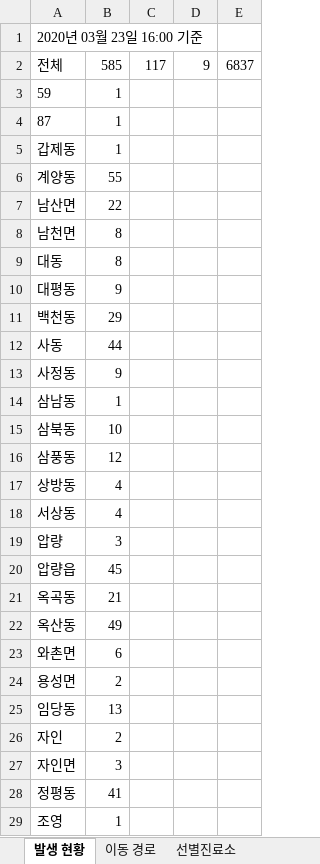
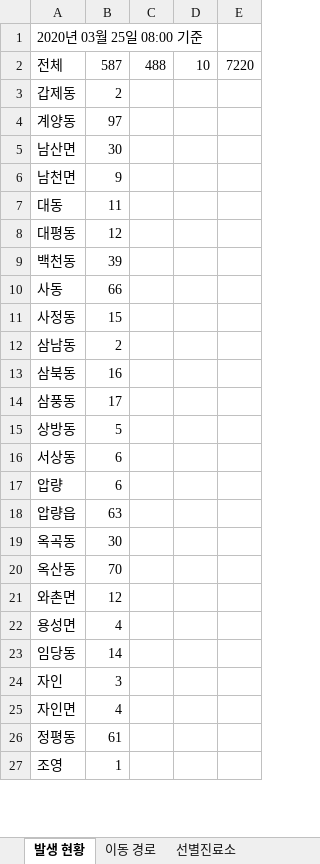
Before and after one commit to op06072/Covid19GyeongsanInfoCrawler, an Excel workbook: 코로나데이터.xlsx, sheet 발생 현황, drawn as a sheet; only a part is shown; values as stored, in another font and other column widths than the file's, no borders; removed rows and columns are numbered as before the commit, all else as after; the diff covers the shown part only; the diff names each change by its address in the sheet, - before the commit and + after, or states it on an @@ line.

```diff
--- a/코로나데이터.xlsx (sheet 발생 현황)
+++ b/코로나데이터.xlsx (sheet 발생 현황)
-A1: 2020년 03월 23일 16:00 기준
+A1: 2020년 03월 25일 08:00 기준
-B2: 585
+B2: 587
-C2: 117
+C2: 488
-D2: 9
+D2: 10
-E2: 6837
+E2: 7220
-row 3: 59 | 1
-row 4: 87 | 1
-B3: 1
+B3: 2
-B4: 55
+B4: 97
-B5: 22
+B5: 30
-B6: 8
+B6: 9
-B7: 8
+B7: 11
-B8: 9
+B8: 12
-B9: 29
+B9: 39
-B10: 44
+B10: 66
-B11: 9
+B11: 15
-B12: 1
+B12: 2
-B13: 10
+B13: 16
-B14: 12
+B14: 17
-B15: 4
+B15: 5
-B16: 4
+B16: 6
-B17: 3
+B17: 6
-B18: 45
+B18: 63
-B19: 21
+B19: 30
-B20: 49
+B20: 70
-B21: 6
+B21: 12
-B22: 2
+B22: 4
-B23: 13
+B23: 14
-B24: 2
+B24: 3
-B25: 3
+B25: 4
-B26: 41
+B26: 61
```
Also changed, not shown: 8 edited cells elsewhere in this sheet, sheet 이동 경로, sheet 마스크 판매처, 코로나위치좌표.xlsx.
